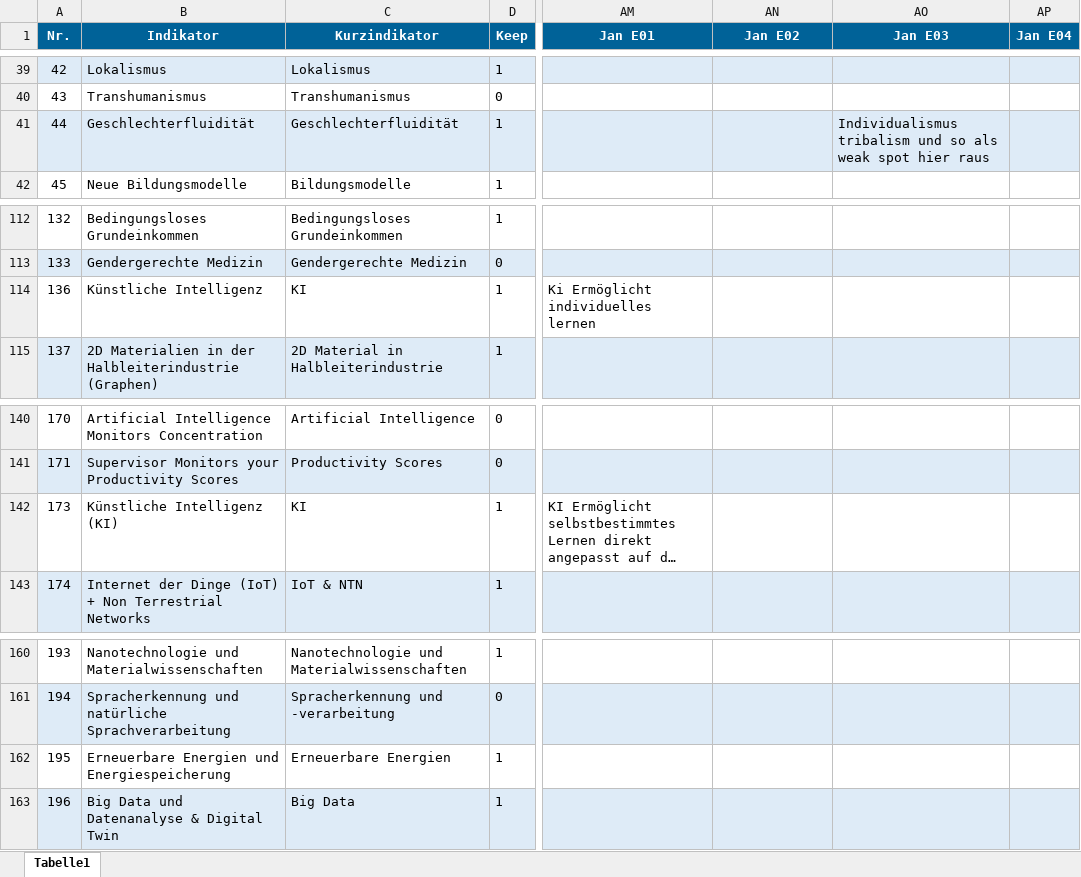
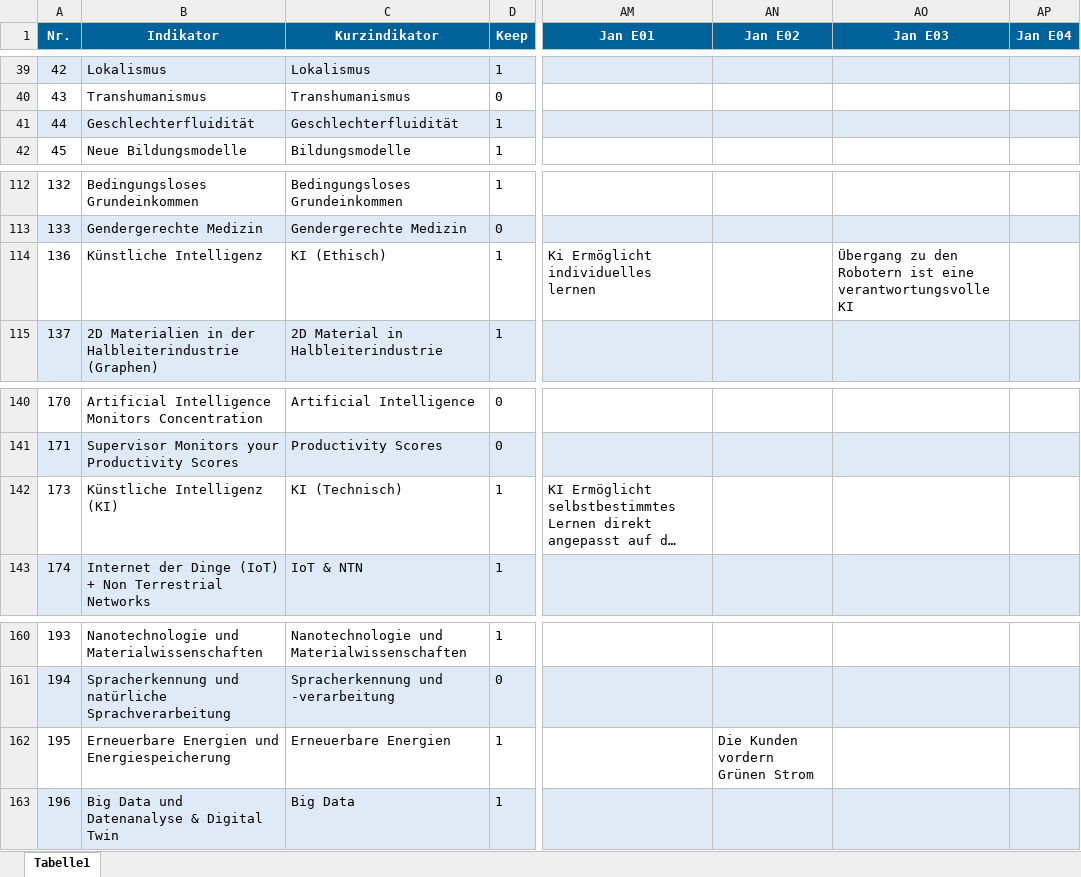
Before and after one commit to clausenk/Projekt2023, an Excel workbook: indikatoren.xlsx, sheet Tabelle1, drawn as a sheet; only a part is shown, gaps mark what is left out; long unchanged cells end in …; values as stored, in another font and other column widths than the file's, no borders; the diff names each change by its address in the sheet, - before the commit and + after, or states it on an @@ line.

```diff
--- a/indikatoren.xlsx (sheet Tabelle1)
+++ b/indikatoren.xlsx (sheet Tabelle1)
-AO41 (Jan E03): Individualismus tribalism und so als weak spot hier raus
+AO41 (Jan E03): (empty)
-C114 (Kurzindikator): KI
+C114 (Kurzindikator): KI (Ethisch)
-AO114 (Jan E03): (empty)
+AO114 (Jan E03): Übergang zu den Robotern ist eine verantwortungsvolle KI
-C142 (Kurzindikator): KI
+C142 (Kurzindikator): KI (Technisch)
-AN162 (Jan E02): (empty)
+AN162 (Jan E02): Die Kunden vordern Grünen Strom
```
Also changed, not shown: Szenario/Szenario.xlsx, 1 other file.
